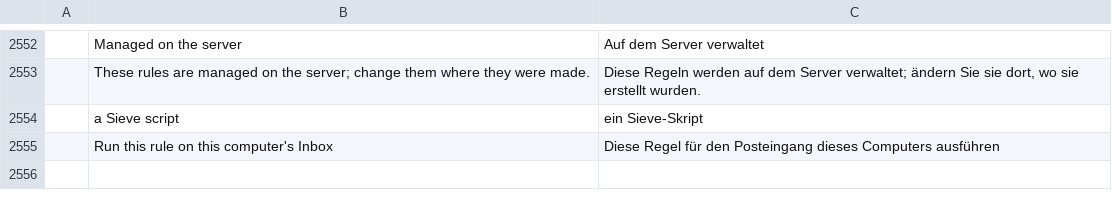
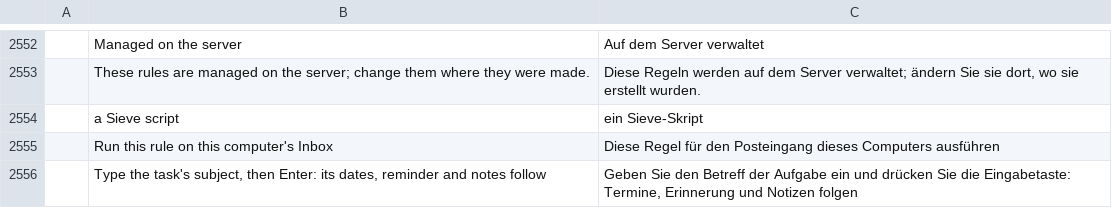
Before and after one commit to dgaudin/quatrelle, a TSV file: crates/ui-egui/src/i18n/de.tsv, drawn as a sheet; only a part is shown, gaps mark what is left out; the diff names each change by its address in the sheet, - before the commit and + after, or states it on an @@ line.

```diff
--- a/crates/ui-egui/src/i18n/de.tsv
+++ b/crates/ui-egui/src/i18n/de.tsv
+row 2556:  | Type the task's subject, then Enter: its dates, reminder and notes follow | Geben Sie den Betreff der Aufgabe ein und drücken Sie die Eingabetaste: Termine, Erinnerung und Notizen folgen
```
Also changed, not shown: crates/ui-egui/src/i18n/ar.tsv, crates/ui-egui/src/i18n/he.tsv, 16 other files.
